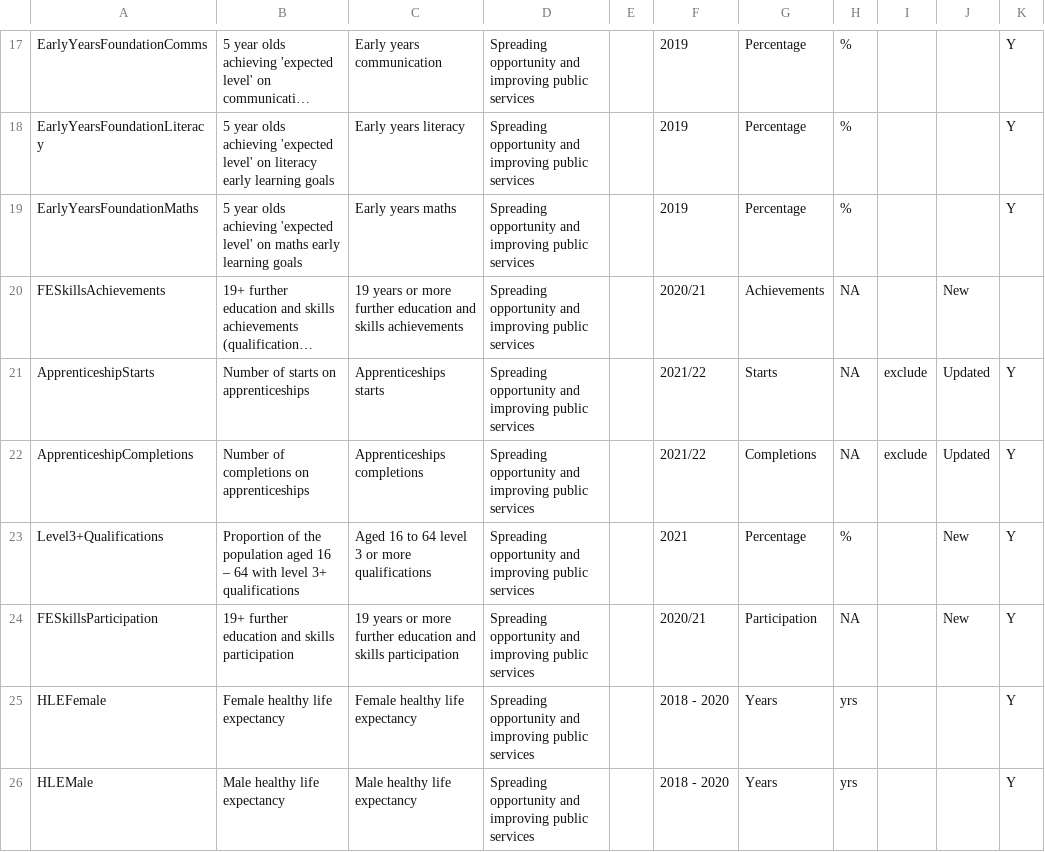
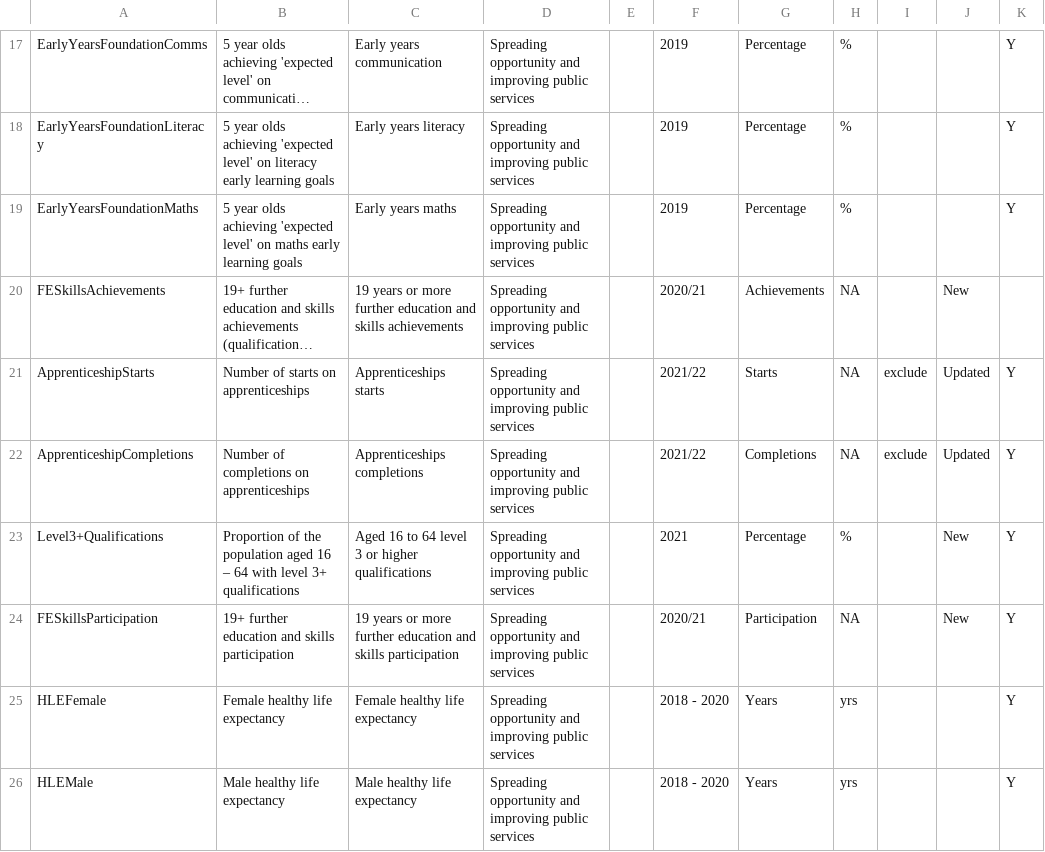
Before and after one commit to ONSvisual/subnational-indicators, a CSV file: R/metadata.csv, drawn as a sheet; only a part is shown, gaps mark what is left out; long unchanged cells end in ….

Commit message:
Changed Level3+Qualifications Shortened

```diff
--- a/R/metadata.csv
+++ b/R/metadata.csv
@@ -22,3 +22,3 @@ ApprenticeshipStarts,Number of starts on apprenticeships,Apprenticeships starts,
 ApprenticeshipCompletions,Number of completions on apprenticeships,Apprenticeships completions,Spreading opportunity and improving public services,,2021/22,Completions,NA,exclude,Updated,Y
-Level3+Qualifications,Proportion of the population aged 16 – 64 with level 3+ qualifications,Aged 16 to 64 level 3 or more qualifications,Spreading opportunity and improving public services,,2021,Percentage,%,,New,Y
+Level3+Qualifications,Proportion of the population aged 16 – 64 with level 3+ qualifications,Aged 16 to 64 level 3 or higher qualifications,Spreading opportunity and improving public services,,2021,Percentage,%,,New,Y
 FESkillsParticipation,19+ further education and skills participation,19 years or more further education and skills participation,Spreading opportunity and improving public services,,2020/21,Participation,NA,,New,Y
```
